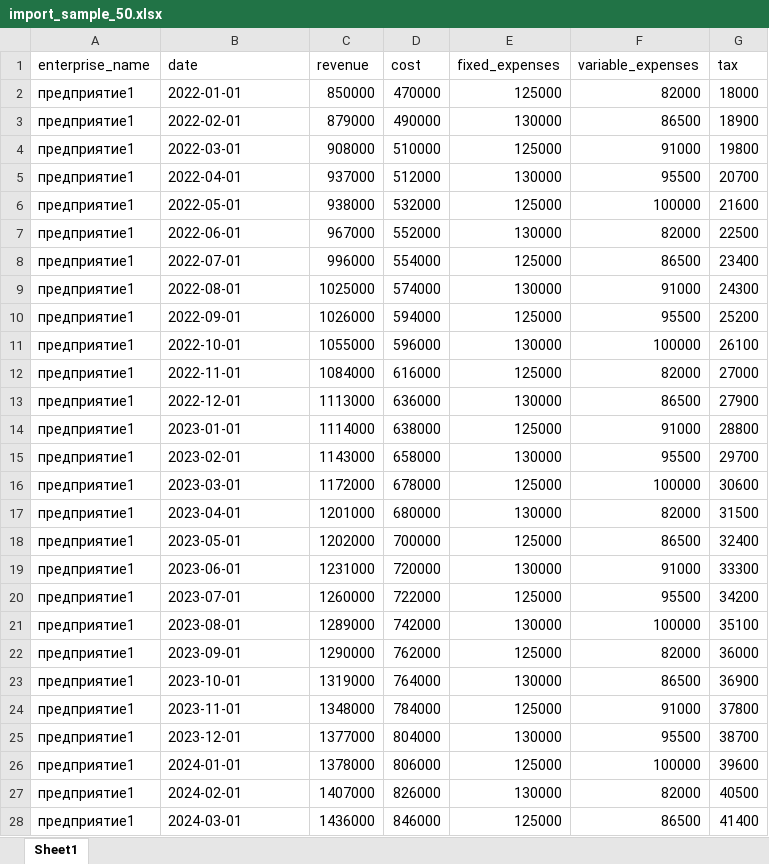
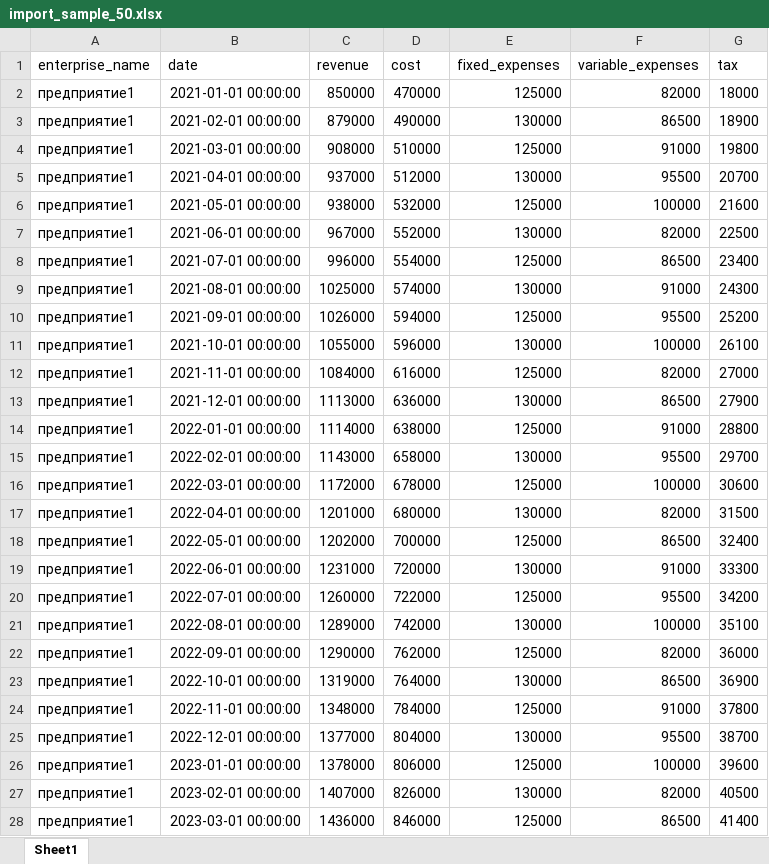
Before and after one commit to MarselineTWD/vkrproga, an Excel workbook: import_sample_50.xlsx, sheet Sheet1, drawn as a sheet; only a part is shown; values as stored, in another font and other column widths than the file's, no borders; the diff covers the shown part only; the diff names each change by its address in the sheet, - before the commit and + after, or states it on an @@ line.

```diff
--- a/import_sample_50.xlsx (sheet Sheet1)
+++ b/import_sample_50.xlsx (sheet Sheet1)
-B2 (date): 2022-01-01
+B2 (date): 2021-01-01 00:00:00
-B3 (date): 2022-02-01
+B3 (date): 2021-02-01 00:00:00
-B4 (date): 2022-03-01
+B4 (date): 2021-03-01 00:00:00
-B5 (date): 2022-04-01
+B5 (date): 2021-04-01 00:00:00
-B6 (date): 2022-05-01
+B6 (date): 2021-05-01 00:00:00
-B7 (date): 2022-06-01
+B7 (date): 2021-06-01 00:00:00
-B8 (date): 2022-07-01
+B8 (date): 2021-07-01 00:00:00
-B9 (date): 2022-08-01
+B9 (date): 2021-08-01 00:00:00
-B10 (date): 2022-09-01
+B10 (date): 2021-09-01 00:00:00
-B11 (date): 2022-10-01
+B11 (date): 2021-10-01 00:00:00
-B12 (date): 2022-11-01
+B12 (date): 2021-11-01 00:00:00
-B13 (date): 2022-12-01
+B13 (date): 2021-12-01 00:00:00
-B14 (date): 2023-01-01
+B14 (date): 2022-01-01 00:00:00
-B15 (date): 2023-02-01
+B15 (date): 2022-02-01 00:00:00
-B16 (date): 2023-03-01
+B16 (date): 2022-03-01 00:00:00
-B17 (date): 2023-04-01
+B17 (date): 2022-04-01 00:00:00
-B18 (date): 2023-05-01
+B18 (date): 2022-05-01 00:00:00
-B19 (date): 2023-06-01
+B19 (date): 2022-06-01 00:00:00
-B20 (date): 2023-07-01
+B20 (date): 2022-07-01 00:00:00
-B21 (date): 2023-08-01
+B21 (date): 2022-08-01 00:00:00
-B22 (date): 2023-09-01
+B22 (date): 2022-09-01 00:00:00
-B23 (date): 2023-10-01
+B23 (date): 2022-10-01 00:00:00
-B24 (date): 2023-11-01
+B24 (date): 2022-11-01 00:00:00
-B25 (date): 2023-12-01
+B25 (date): 2022-12-01 00:00:00
-B26 (date): 2024-01-01
+B26 (date): 2023-01-01 00:00:00
-B27 (date): 2024-02-01
+B27 (date): 2023-02-01 00:00:00
-B28 (date): 2024-03-01
+B28 (date): 2023-03-01 00:00:00
```
Also changed, not shown: 23 edited cells elsewhere in this sheet, 123.xlsx, 2 other files.
